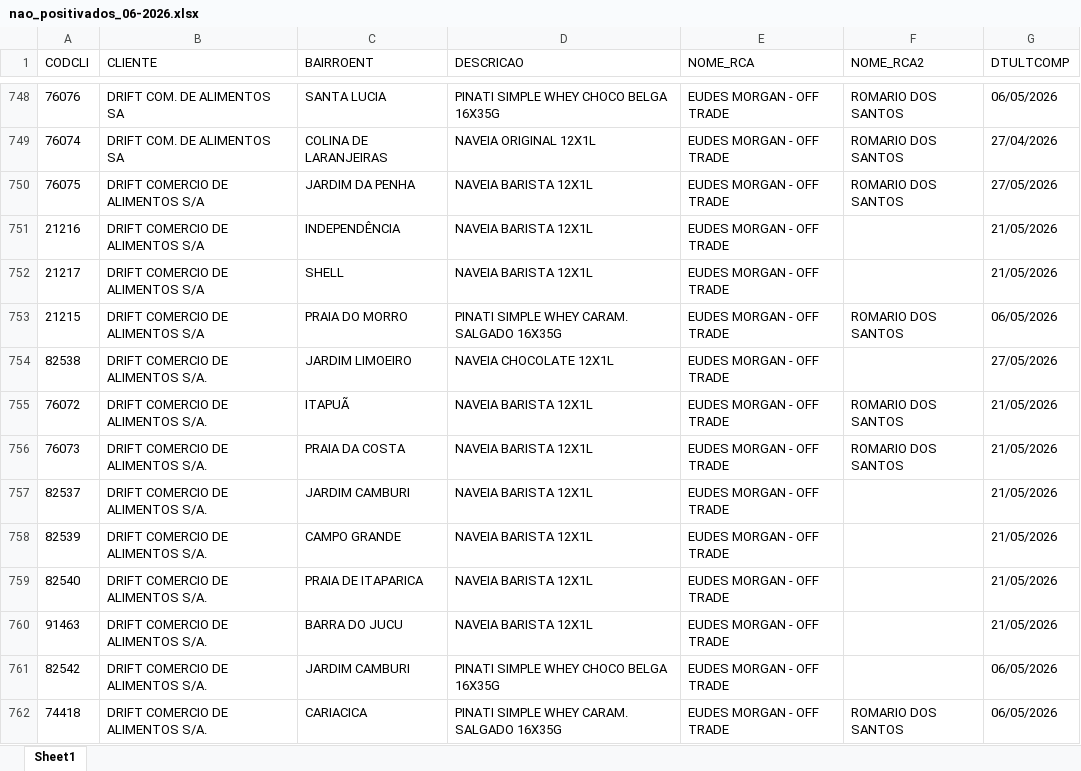
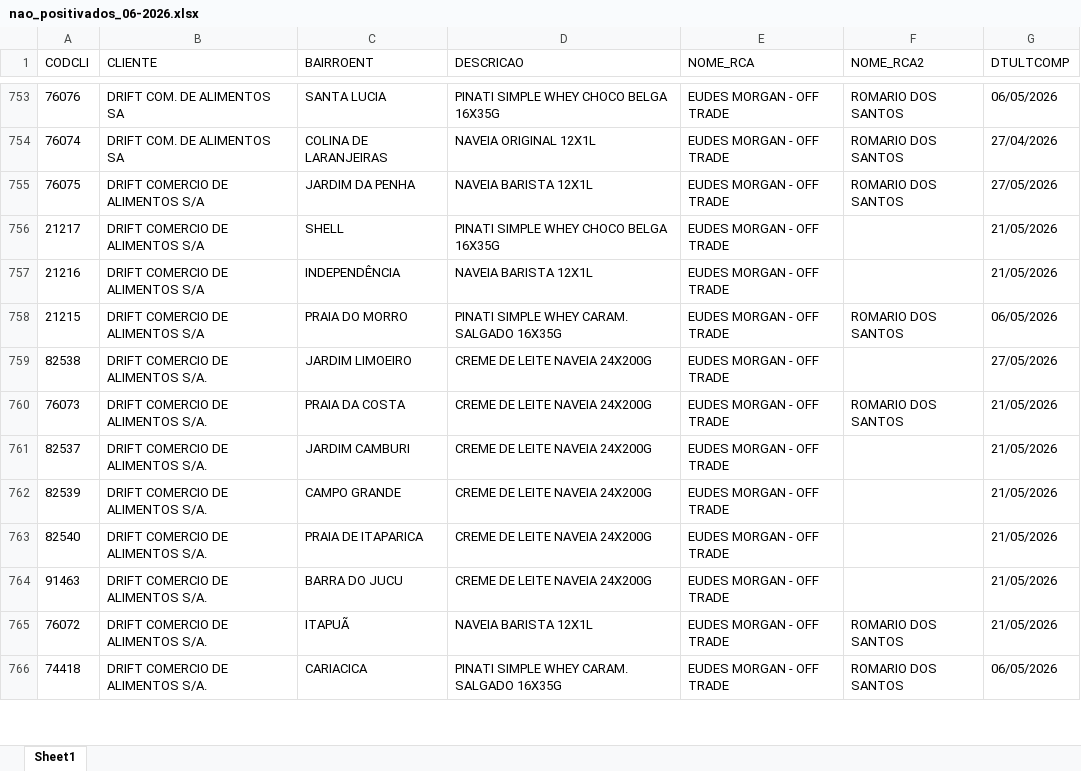
Before and after one commit to leonardocampos-cmd/offtrade, an Excel workbook: nao_positivados_06-2026.xlsx, sheet Sheet1, drawn as a sheet; only a part is shown, gaps mark what is left out; values as stored, in another font and other column widths than the file's, no borders; removed rows and columns are numbered as before the commit, all else as after; the diff covers the shown part only; the diff names each change by its address in the sheet, - before the commit and + after, or states it on an @@ line.

```diff
--- a/nao_positivados_06-2026.xlsx (sheet Sheet1)
+++ b/nao_positivados_06-2026.xlsx (sheet Sheet1)
+row 756: 21217 | DRIFT COMERCIO DE ALIMENTOS S/A | SHELL | PINATI SIMPLE WHEY CHOCO BELGA 16X35G | EUDES MORGAN - OFF TRADE |  | 21/05/2026
-row 752: 21217 | DRIFT COMERCIO DE ALIMENTOS S/A | SHELL | NAVEIA BARISTA 12X1L | EUDES MORGAN - OFF TRADE |  | 21/05/2026
-D759 (DESCRICAO): NAVEIA CHOCOLATE 12X1L
+D759 (DESCRICAO): CREME DE LEITE NAVEIA 24X200G
+row 760: 76073 | DRIFT COMERCIO DE ALIMENTOS S/A. | PRAIA DA COSTA | CREME DE LEITE NAVEIA 24X200G | EUDES MORGAN - OFF TRADE | ROMARIO DOS SANTOS | 21/05/2026
+row 761: 82537 | DRIFT COMERCIO DE ALIMENTOS S/A. | JARDIM CAMBURI | CREME DE LEITE NAVEIA 24X200G | EUDES MORGAN - OFF TRADE |  | 21/05/2026
+row 762: 82539 | DRIFT COMERCIO DE ALIMENTOS S/A. | CAMPO GRANDE | CREME DE LEITE NAVEIA 24X200G | EUDES MORGAN - OFF TRADE |  | 21/05/2026
+row 763: 82540 | DRIFT COMERCIO DE ALIMENTOS S/A. | PRAIA DE ITAPARICA | CREME DE LEITE NAVEIA 24X200G | EUDES MORGAN - OFF TRADE |  | 21/05/2026
+row 764: 91463 | DRIFT COMERCIO DE ALIMENTOS S/A. | BARRA DO JUCU | CREME DE LEITE NAVEIA 24X200G | EUDES MORGAN - OFF TRADE |  | 21/05/2026
-row 756: 76073 | DRIFT COMERCIO DE ALIMENTOS S/A. | PRAIA DA COSTA | NAVEIA BARISTA 12X1L | EUDES MORGAN - OFF TRADE | ROMARIO DOS SANTOS | 21/05/2026
-row 757: 82537 | DRIFT COMERCIO DE ALIMENTOS S/A. | JARDIM CAMBURI | NAVEIA BARISTA 12X1L | EUDES MORGAN - OFF TRADE |  | 21/05/2026
-row 758: 82539 | DRIFT COMERCIO DE ALIMENTOS S/A. | CAMPO GRANDE | NAVEIA BARISTA 12X1L | EUDES MORGAN - OFF TRADE |  | 21/05/2026
-row 759: 82540 | DRIFT COMERCIO DE ALIMENTOS S/A. | PRAIA DE ITAPARICA | NAVEIA BARISTA 12X1L | EUDES MORGAN - OFF TRADE |  | 21/05/2026
-row 760: 91463 | DRIFT COMERCIO DE ALIMENTOS S/A. | BARRA DO JUCU | NAVEIA BARISTA 12X1L | EUDES MORGAN - OFF TRADE |  | 21/05/2026
@@ row 761 moved to row 767: 82542 @@
```
Also changed, not shown: 40 added rows, 33 removed rows, 7 moved rows and 1033 edited cells elsewhere in this sheet, 3 other files.
